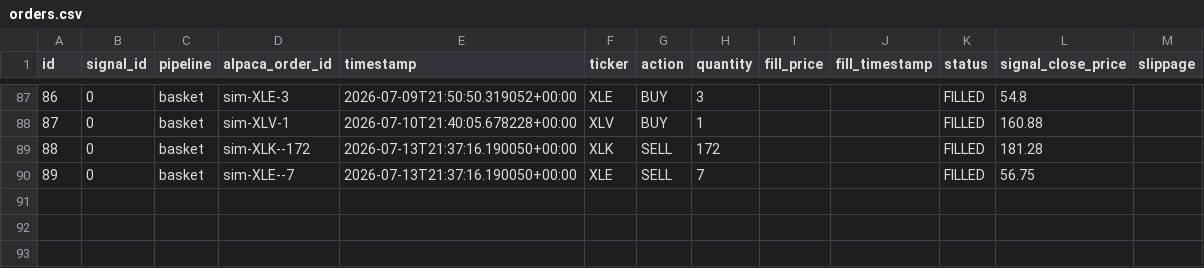
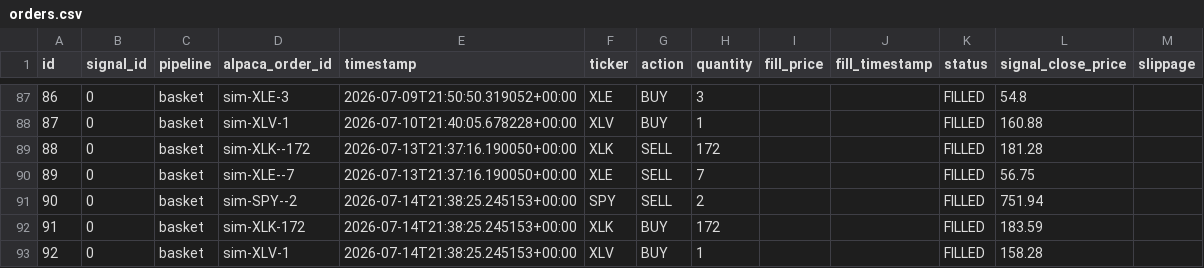
Before and after one commit to dads2busy/SchroederTrader, a CSV file: data/orders.csv, drawn as a sheet; only a part is shown, gaps mark what is left out.

```diff
--- a/data/orders.csv
+++ b/data/orders.csv
@@ -90 +90,4 @@ id,signal_id,pipeline,alpaca_order_id,timestamp,ticker,action,quantity,fill_pric
 89,0,basket,sim-XLE--7,2026-07-13T21:37:16.190050+00:00,XLE,SELL,7,,,FILLED,56.75,
+90,0,basket,sim-SPY--2,2026-07-14T21:38:25.245153+00:00,SPY,SELL,2,,,FILLED,751.94,
+91,0,basket,sim-XLK-172,2026-07-14T21:38:25.245153+00:00,XLK,BUY,172,,,FILLED,183.59,
+92,0,basket,sim-XLV-1,2026-07-14T21:38:25.245153+00:00,XLV,BUY,1,,,FILLED,158.28,
```
Also changed, not shown: data/portfolio.csv, data/shadow_signals.csv.
